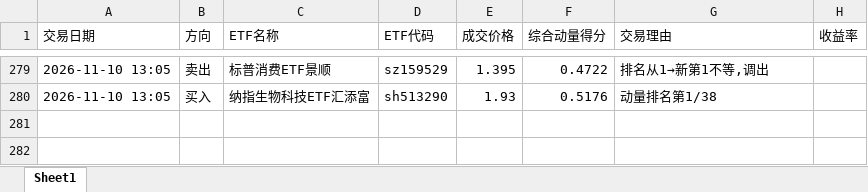
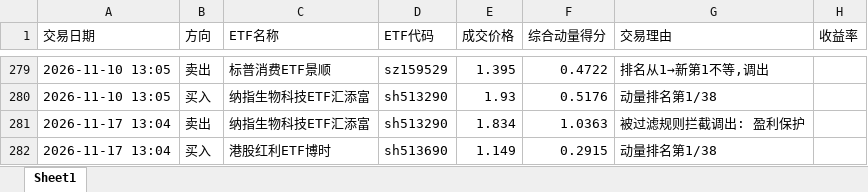
Before and after one commit to dkcrow/blakever_trade, an Excel workbook: backtest/results_172/七星172_交易记录_2026.xlsx, sheet Sheet1, drawn as a sheet; only a part is shown, gaps mark what is left out; values as stored, in another font and other column widths than the file's, no borders; the diff names each change by its address in the sheet, - before the commit and + after, or states it on an @@ line.

Commit message:
七星172交易记录更新: 2026-11-17 换仓 卖出纳指生物科技(sh513290)@1.834(盈利保护,-5.0%) 买入港股红利ETF博时(sh513690)@1.149

```diff
--- a/backtest/results_172/七星172_交易记录_2026.xlsx (sheet Sheet1)
+++ b/backtest/results_172/七星172_交易记录_2026.xlsx (sheet Sheet1)
+row 281: 2026-11-17 13:04 | 卖出 | 纳指生物科技ETF汇添富 | sh513290 | 1.834 | 1.0363 | 被过滤规则拦截调出: 盈利保护
+row 282: 2026-11-17 13:04 | 买入 | 港股红利ETF博时 | sh513690 | 1.149 | 0.2915 | 动量排名第1/38
```
